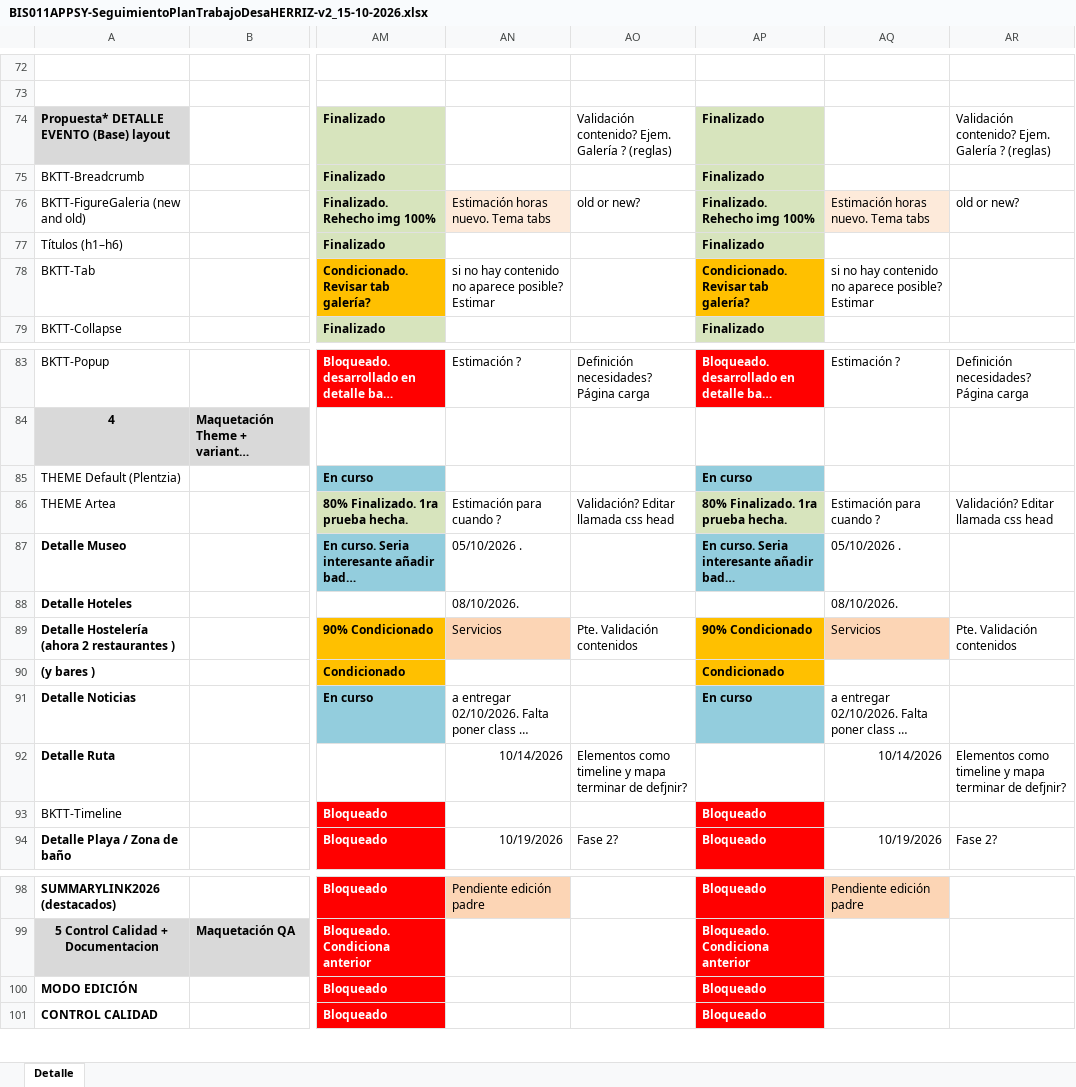
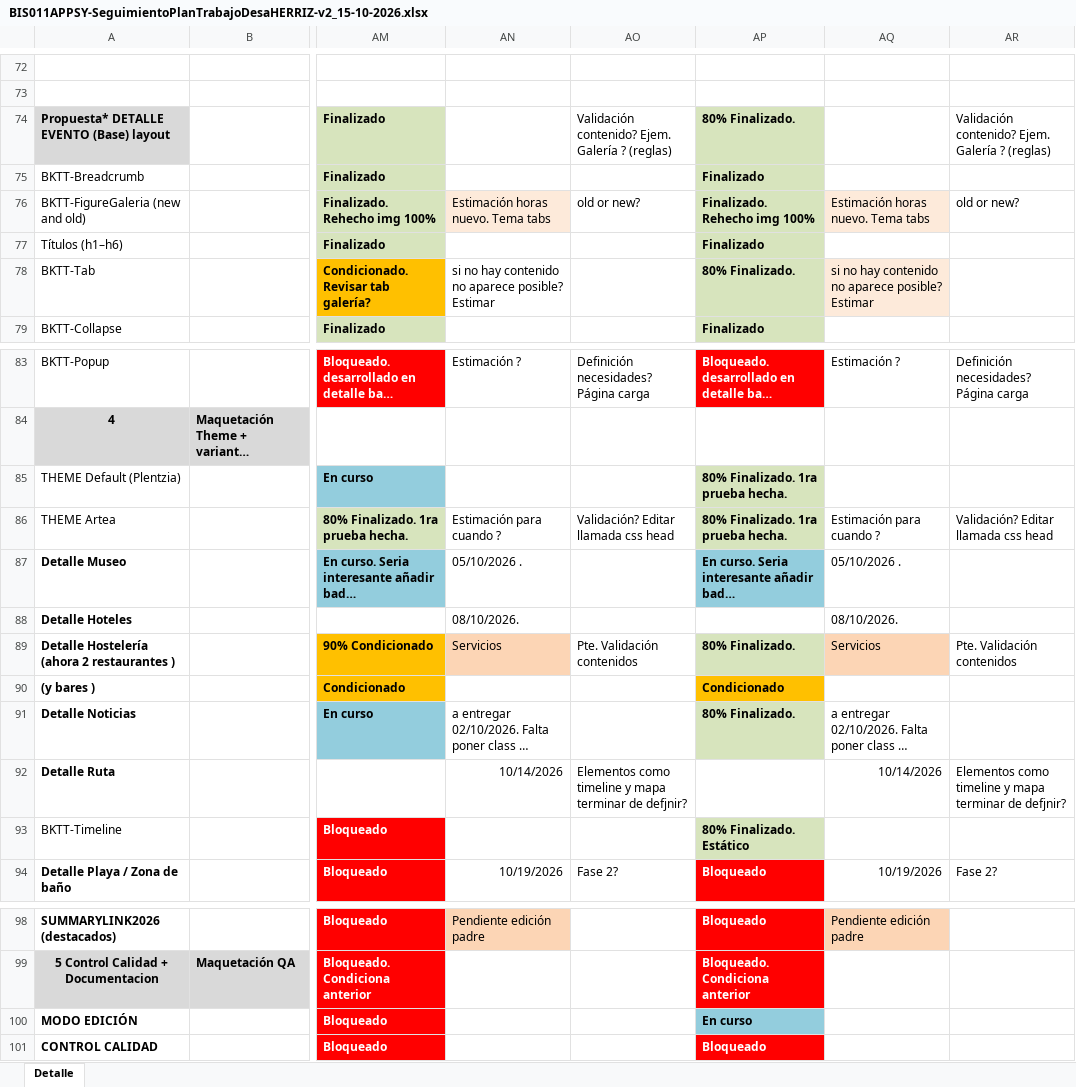
Before and after one commit to sgantolin/BiscaytikApp_node-modules-incluido, an Excel workbook: src/Documentacion/BIS011APPSY-SeguimientoPlanTrabajoDesaHERRIZ-v2_15-10-2026.xlsx, sheet Detalle, drawn as a sheet; only a part is shown, gaps mark what is left out; long unchanged cells end in …; values as stored, in another font and other column widths than the file's, no borders; the diff names each change by its address in the sheet, - before the commit and + after, or states it on an @@ line.

Commit message:
cambiado detalleevnto por detalle y otros contenidos actualizados

```diff
--- a/src/Documentacion/BIS011APPSY-SeguimientoPlanTrabajoDesaHERRIZ-v2_15-10-2026.xlsx (sheet Detalle)
+++ b/src/Documentacion/BIS011APPSY-SeguimientoPlanTrabajoDesaHERRIZ-v2_15-10-2026.xlsx (sheet Detalle)
-AP74: Finalizado
+AP74: 80% Finalizado.
-AP78: Condicionado. Revisar tab galería?
+AP78: 80% Finalizado.
-AP78 fill: #FFC000
+AP78 fill: #D7E4BD
-AQ78 fill: none
+AQ78 fill: #FDEADA
-AP85: En curso
+AP85: 80% Finalizado. 1ra prueba hecha.
-AP85 fill: #93CDDD
+AP85 fill: #D7E4BD
-AP89: 90% Condicionado
+AP89: 80% Finalizado.
-AP89 fill: #FFC000
+AP89 fill: #D7E4BD
-AP91: En curso
+AP91: 80% Finalizado.
-AP91 fill: #93CDDD
+AP91 fill: #D7E4BD
-AP93: Bloqueado
+AP93: 80% Finalizado. Estático
@@ AP93 text colour: #FFFFFF → black, fill: #FF0000 → #D7E4BD @@
-AP100: Bloqueado
+AP100: En curso
@@ AP100 fill: #FF0000 → #93CDDD, text colour: #FFFFFF → black @@
```
Also changed, not shown: 36 other files.
